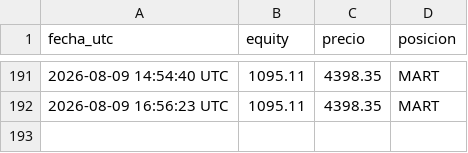
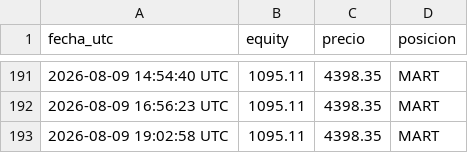
Before and after one commit to christianprimero926/btc-bot-panel, a CSV file: mgold15_equity_history.csv, drawn as a sheet; only a part is shown, gaps mark what is left out.

Commit message:
data: actualiza panel [skip ci]

```diff
--- a/mgold15_equity_history.csv
+++ b/mgold15_equity_history.csv
@@ -192 +192,2 @@ fecha_utc,equity,precio,posicion
 2026-08-09 16:56:23 UTC,1095.11,4398.35,MART
+2026-08-09 19:02:58 UTC,1095.11,4398.35,MART
```
Also changed, not shown: meur15_equity_history.csv, meur2_equity_history.csv, 13 other files.
